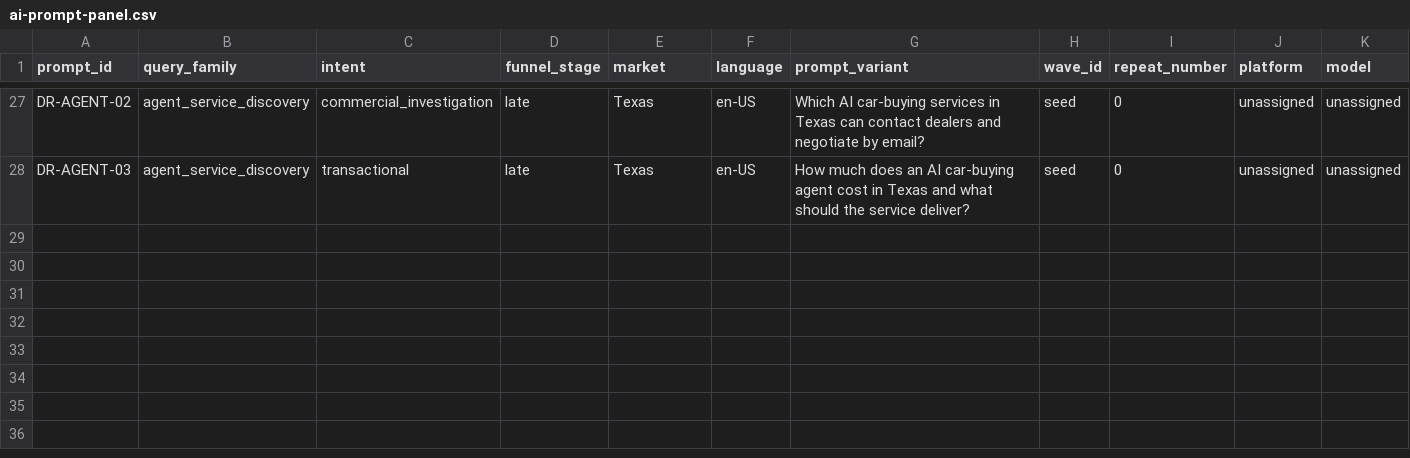
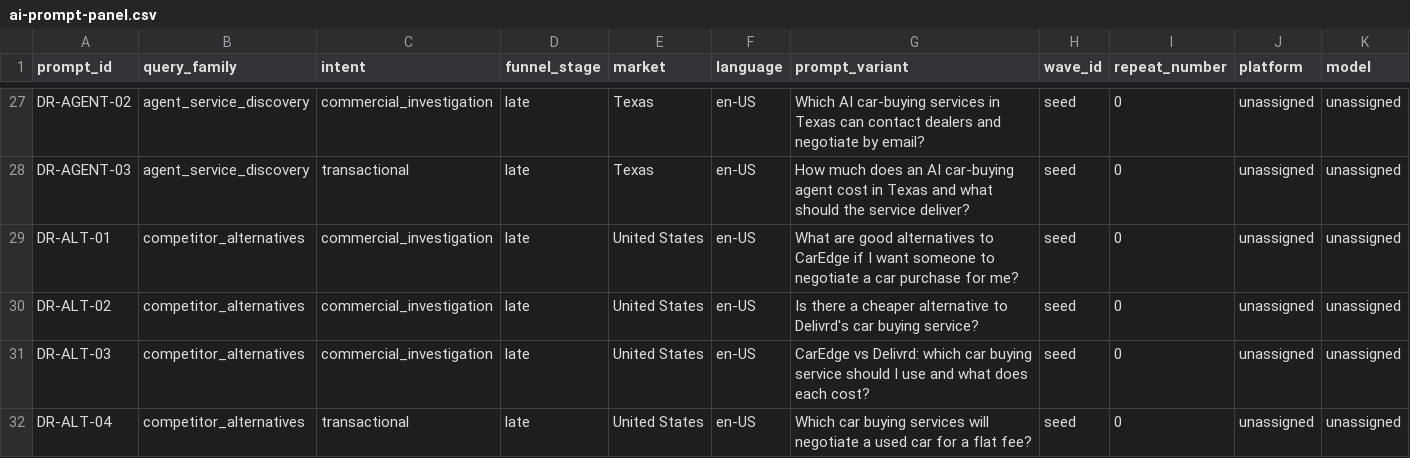
Before and after one commit to m1jenkins/Barton, a CSV file: data/ai-prompt-panel.csv, drawn as a sheet; only a part is shown, gaps mark what is left out; rows hold the shown columns only; the diff names each change by its address in the sheet, - before the commit and + after, or states it on an @@ line.

```diff
--- a/data/ai-prompt-panel.csv
+++ b/data/ai-prompt-panel.csv
+row 29: DR-ALT-01 | competitor_alternatives | commercial_investigation | late | United States | en-US | What are good alternatives to CarEdge if I want someone to negotiate a car purchase for me? | seed | 0 | unassigned | unassigned
+row 30: DR-ALT-02 | competitor_alternatives | commercial_investigation | late | United States | en-US | Is there a cheaper alternative to Delivrd's car buying service? | seed | 0 | unassigned | unassigned
+row 31: DR-ALT-03 | competitor_alternatives | commercial_investigation | late | United States | en-US | CarEdge vs Delivrd: which car buying service should I use and what does each cost? | seed | 0 | unassigned | unassigned
+row 32: DR-ALT-04 | competitor_alternatives | transactional | late | United States | en-US | Which car buying services will negotiate a used car for a flat fee? | seed | 0 | unassigned | unassigned
```
Also changed, not shown: data/claims.csv, data/content-inventory.csv, 48 other files.
